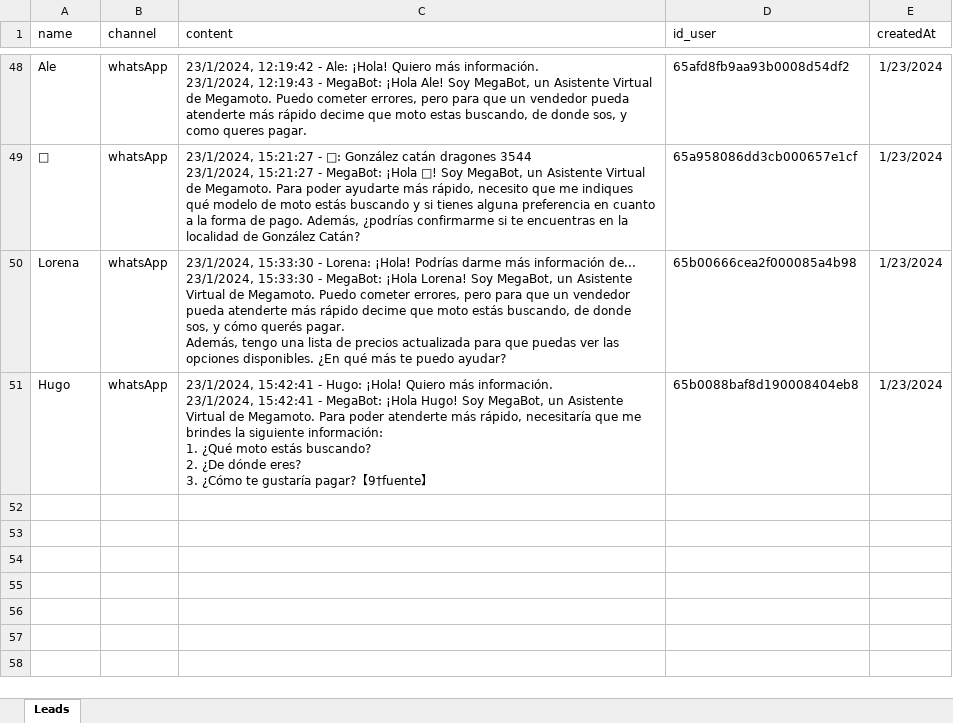
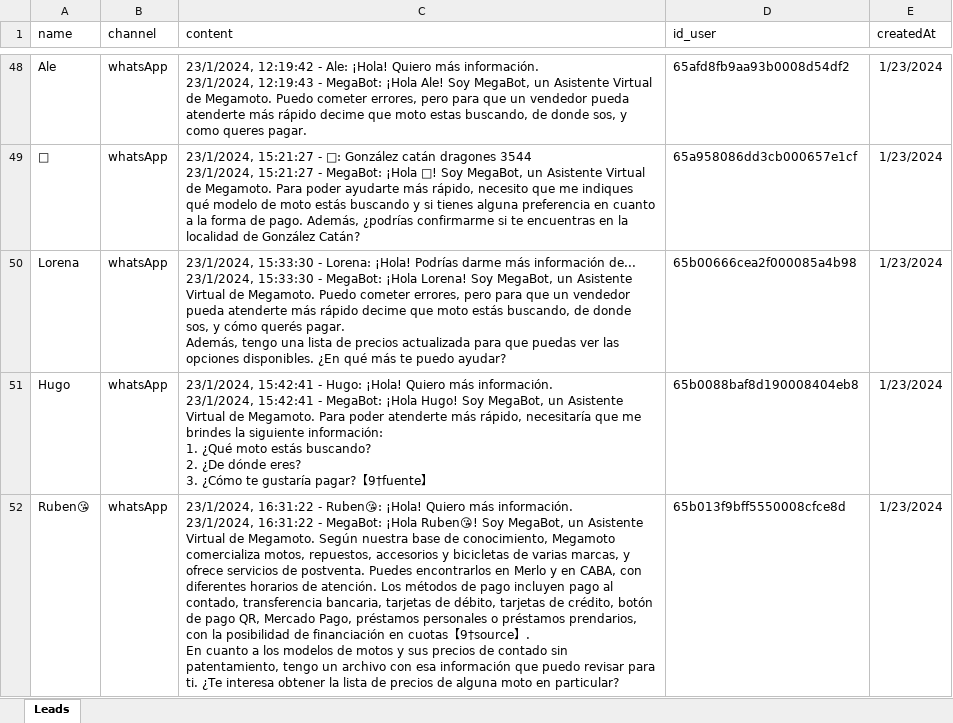
Before and after one commit to Gusgv-arg/3.2.10.-Megamoto-APIV2, an Excel workbook: excel/Leads.xlsx, sheet Leads, drawn as a sheet; only a part is shown, gaps mark what is left out; values as stored, in another font and other column widths than the file's, no borders; ↵ is a line break in a cell; the diff covers the shown part only; the diff names each change by its address in the sheet, - before the commit and + after, or states it on an @@ line.

```diff
--- a/excel/Leads.xlsx (sheet Leads)
+++ b/excel/Leads.xlsx (sheet Leads)
+row 52: Ruben😘 | whatsApp | 23/1/2024, 16:31:22 - Ruben😘: ¡Hola! Quiero más información. ↵ 23/1/2024, 16:31:22 - MegaBot: ¡Hola Ruben😘! Soy MegaBot, un Asistente Virtual de Megamoto. Según nuestra base de conocimiento, Megamoto comercializa motos, repuestos, accesorios y bicicletas de varias marcas, y ofrece servicios de postventa. Puedes encontrarlos en Merlo y en CABA, con diferentes horarios de atención. Los métodos de pago incluyen pago al contado, transferencia bancaria, tarjetas de débito, tarjetas de crédito, botón de pago QR, Mercado Pago, préstamos personales o préstamos prendarios, con la posibilidad de financiación en cuotas【9†source】. ↵ En cuanto a los modelos de motos y sus precios de contado sin patentamiento, tengo un archivo con esa información que puedo revisar para ti. ¿Te interesa obtener la lista de precios de alguna moto en particular? | 65b013f9bff5550008cfce8d | 1/23/2024
```
Also changed, not shown: 3 added rows and 1 edited cell elsewhere in this sheet, 1 other file.
